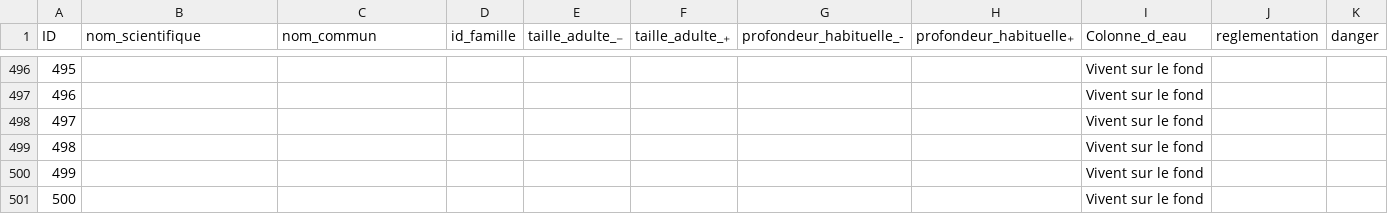
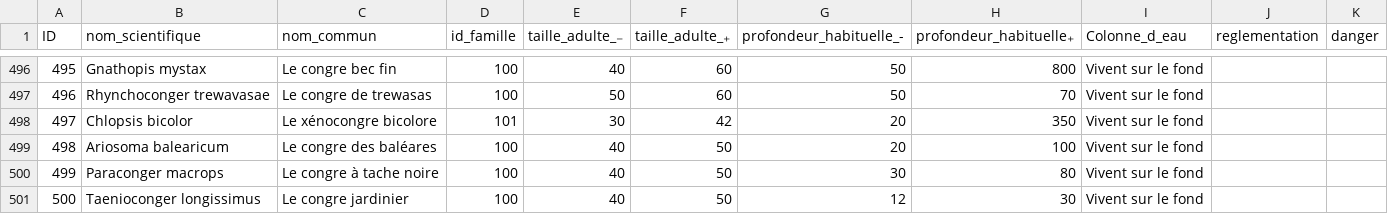
Before and after one commit to SEA-association/bdd-recofish, a CSV file: bdd_poissons/poissons.csv, drawn as a sheet; only a part is shown, gaps mark what is left out; the diff covers the shown part only; the diff names each change by its address in the sheet, - before the commit and + after, or states it on an @@ line.

```diff
--- a/bdd_poissons/poissons.csv
+++ b/bdd_poissons/poissons.csv
-B496 (nom_scientifique): (empty)
+B496 (nom_scientifique): Gnathopis mystax
-C496 (nom_commun): (empty)
+C496 (nom_commun): Le congre bec fin
-D496:D497 (id_famille): (empty)
+D496:D497 (id_famille): 100
-E496 (taille_adulte_₋): (empty)
+E496 (taille_adulte_₋): 40
-F496:F497 (taille_adulte_₊): (empty)
+F496:F497 (taille_adulte_₊): 60
-G496:G497 (profondeur_habituelle_-): (empty)
+G496:G497 (profondeur_habituelle_-): 50
-H496 (profondeur_habituelle₊): (empty)
+H496 (profondeur_habituelle₊): 800
-B497 (nom_scientifique): (empty)
+B497 (nom_scientifique): Rhynchoconger trewavasae
-C497 (nom_commun): (empty)
+C497 (nom_commun): Le congre de trewasas
-E497 (taille_adulte_₋): (empty)
+E497 (taille_adulte_₋): 50
-H497 (profondeur_habituelle₊): (empty)
+H497 (profondeur_habituelle₊): 70
-B498 (nom_scientifique): (empty)
+B498 (nom_scientifique): Chlopsis bicolor
-C498 (nom_commun): (empty)
+C498 (nom_commun): Le xénocongre bicolore
-D498 (id_famille): (empty)
+D498 (id_famille): 101
-E498 (taille_adulte_₋): (empty)
+E498 (taille_adulte_₋): 30
-F498 (taille_adulte_₊): (empty)
+F498 (taille_adulte_₊): 42
-G498:G499 (profondeur_habituelle_-): (empty)
+G498:G499 (profondeur_habituelle_-): 20
-H498 (profondeur_habituelle₊): (empty)
+H498 (profondeur_habituelle₊): 350
-B499 (nom_scientifique): (empty)
+B499 (nom_scientifique): Ariosoma balearicum
-C499 (nom_commun): (empty)
+C499 (nom_commun): Le congre des baléares
-D499:D501 (id_famille): (empty)
+D499:D501 (id_famille): 100
-E499:E501 (taille_adulte_₋): (empty)
+E499:E501 (taille_adulte_₋): 40
-F499:F501 (taille_adulte_₊): (empty)
+F499:F501 (taille_adulte_₊): 50
-H499 (profondeur_habituelle₊): (empty)
+H499 (profondeur_habituelle₊): 100
-B500 (nom_scientifique): (empty)
+B500 (nom_scientifique): Paraconger macrops
-C500 (nom_commun): (empty)
+C500 (nom_commun): Le congre à tache noire
-G500 (profondeur_habituelle_-): (empty)
+G500 (profondeur_habituelle_-): 30
-H500 (profondeur_habituelle₊): (empty)
+H500 (profondeur_habituelle₊): 80
-B501 (nom_scientifique): (empty)
+B501 (nom_scientifique): Taenioconger longissimus
-C501 (nom_commun): (empty)
+C501 (nom_commun): Le congre jardinier
-G501 (profondeur_habituelle_-): (empty)
+G501 (profondeur_habituelle_-): 12
-H501 (profondeur_habituelle₊): (empty)
+H501 (profondeur_habituelle₊): 30
```
Also changed, not shown: 105 edited cells elsewhere in this file, bdd_poissons/familles.csv, 3 other files.
